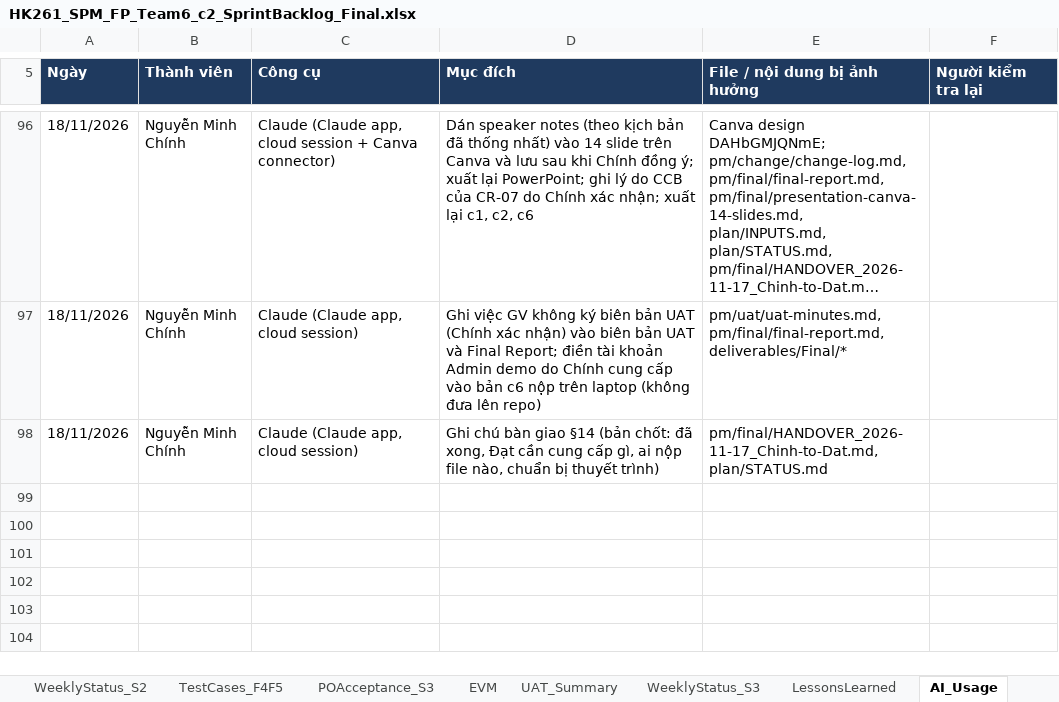
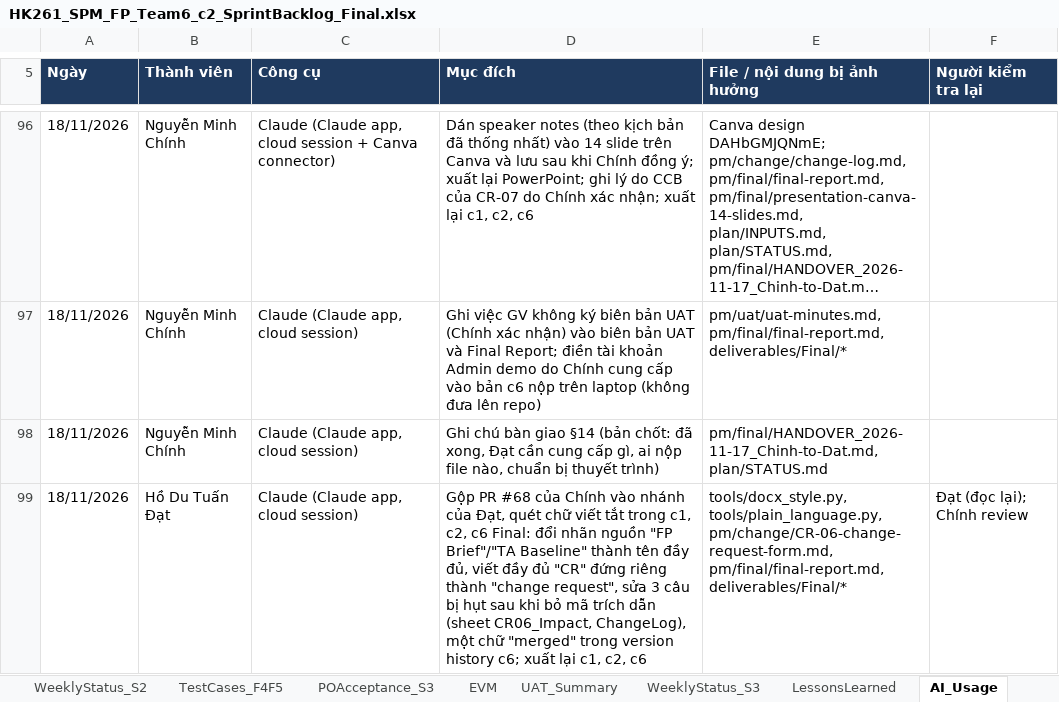
Before and after one commit to Tdat10052499/E-Commercial-Book-Store, an Excel workbook: deliverables/Final/HK261_SPM_FP_Team6_c2_SprintBacklog_Final.xlsx, sheet AI_Usage, drawn as a sheet; only a part is shown, gaps mark what is left out; long unchanged cells end in …; values as stored, in another font and other column widths than the file's, no borders; the diff names each change by its address in the sheet, - before the commit and + after, or states it on an @@ line.

```diff
--- a/deliverables/Final/HK261_SPM_FP_Team6_c2_SprintBacklog_Final.xlsx (sheet AI_Usage)
+++ b/deliverables/Final/HK261_SPM_FP_Team6_c2_SprintBacklog_Final.xlsx (sheet AI_Usage)
+row 99: 18/11/2026 | Hồ Du Tuấn Đạt | Claude (Claude app, cloud session) | Gộp PR #68 của Chính vào nhánh của Đạt, quét chữ viết tắt trong c1, c2, c6 Final: đổi nhãn nguồn "FP Brief"/"TA Baseline" thành tên đầy đủ, viết đầy đủ "CR" đứng riêng thành "change request", sửa 3 câu bị hụt sau khi bỏ mã trích dẫn (sheet CR06_Impact, ChangeLog), một chữ "merged" trong version history c6; xuất lại c1, c2, c6 | tools/docx_style.py, tools/plain_language.py, pm/change/CR-06-change-request-form.md, pm/final/final-report.md, deliverables/Final/* | Đạt (đọc lại); Chính review
```
Also changed, not shown: sheet ReleasePlan, sheet ProductBacklog, 1 other file.
